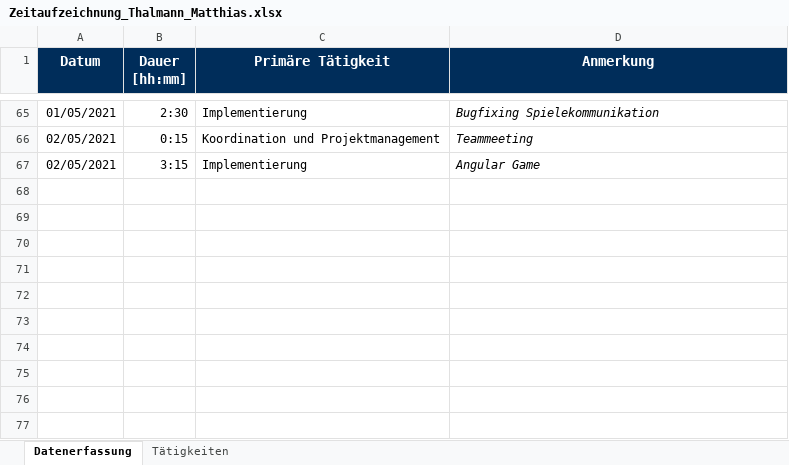
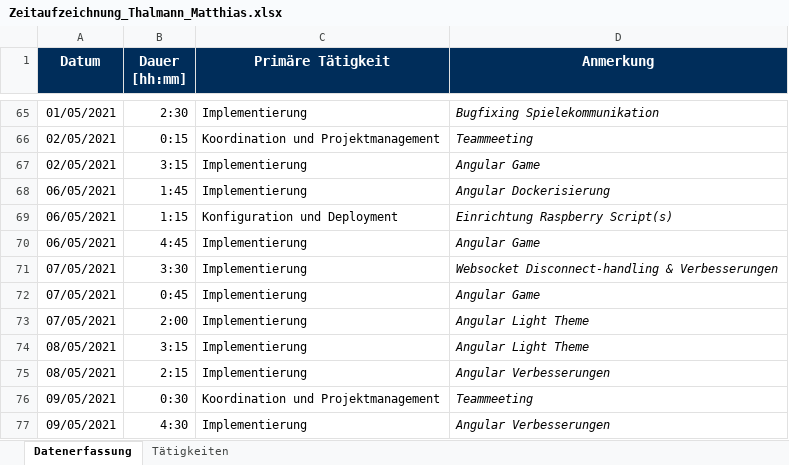
Before and after one commit to Hegl1/SE_2021_g4t3, an Excel workbook: docs/timetracking/Zeitaufzeichnung_Thalmann_Matthias.xlsx, sheet Datenerfassung, drawn as a sheet; only a part is shown, gaps mark what is left out; values as stored, in another font and other column widths than the file's, no borders; the diff names each change by its address in the sheet, - before the commit and + after, or states it on an @@ line.

Commit message:
docs(timetracking): updated timetracking

```diff
--- a/docs/timetracking/Zeitaufzeichnung_Thalmann_Matthias.xlsx (sheet Datenerfassung)
+++ b/docs/timetracking/Zeitaufzeichnung_Thalmann_Matthias.xlsx (sheet Datenerfassung)
+row 68: 06/05/2021 | 1:45 | Implementierung | Angular Dockerisierung
+row 69: 06/05/2021 | 1:15 | Konfiguration und Deployment | Einrichtung Raspberry Script(s)
+row 70: 06/05/2021 | 4:45 | Implementierung | Angular Game
+row 71: 07/05/2021 | 3:30 | Implementierung | Websocket Disconnect-handling & Verbesserungen
+row 72: 07/05/2021 | 0:45 | Implementierung | Angular Game
+row 73: 07/05/2021 | 2:00 | Implementierung | Angular Light Theme
+row 74: 08/05/2021 | 3:15 | Implementierung | Angular Light Theme
+row 75: 08/05/2021 | 2:15 | Implementierung | Angular Verbesserungen
+row 76: 09/05/2021 | 0:30 | Koordination und Projektmanagement | Teammeeting
+row 77: 09/05/2021 | 4:30 | Implementierung | Angular Verbesserungen
```
